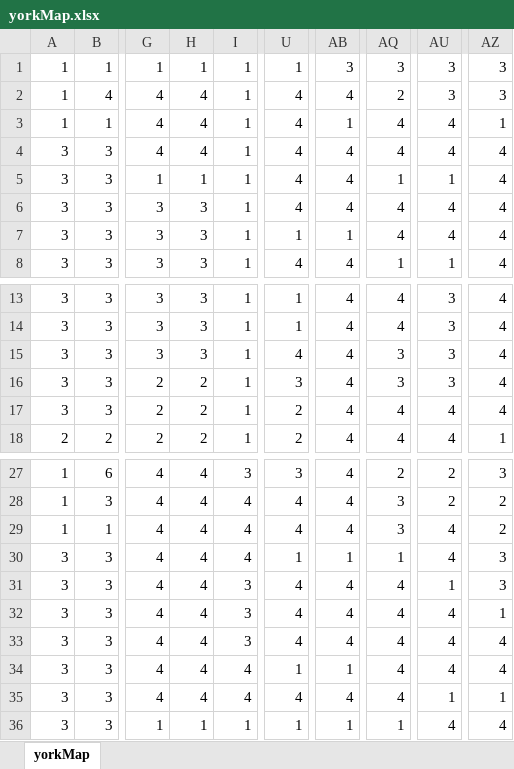
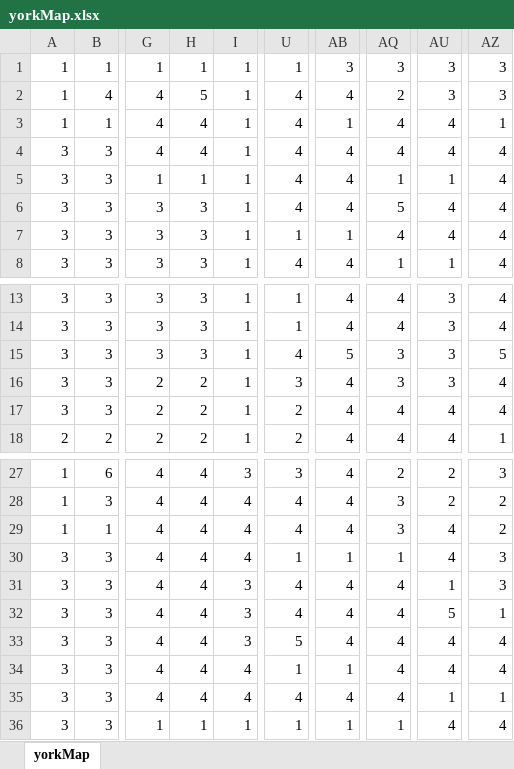
Before and after one commit to MichaelShep/Septagon3, an Excel workbook: core/src/Data/yorkMap.xlsx, sheet yorkMap, drawn as a sheet; only a part is shown, gaps mark what is left out; values as stored, in another font and other column widths than the file's, no borders; conditional formats not drawn; the diff names each change by its address in the sheet, - before the commit and + after, or states it on an @@ line.

```diff
--- a/core/src/Data/yorkMap.xlsx (sheet yorkMap)
+++ b/core/src/Data/yorkMap.xlsx (sheet yorkMap)
-H2: 4
+H2: 5
-AQ6: 4
+AQ6: 5
-AB15: 4
+AB15: 5
-AZ15: 4
+AZ15: 5
-AU32: 4
+AU32: 5
-U33: 4
+U33: 5
```
Also changed, not shown: 11 other files.
